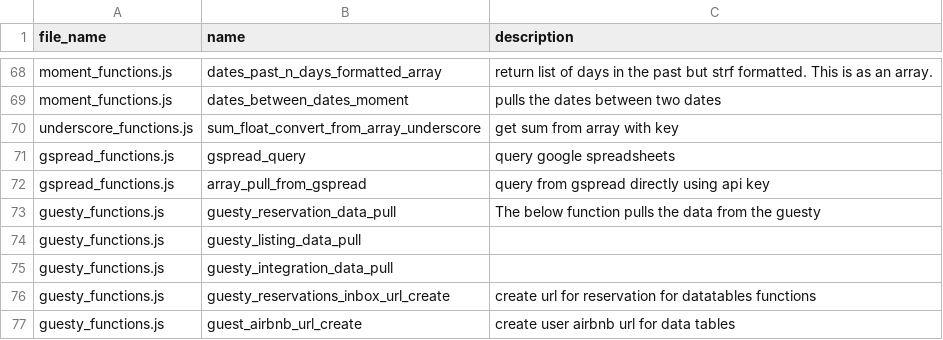
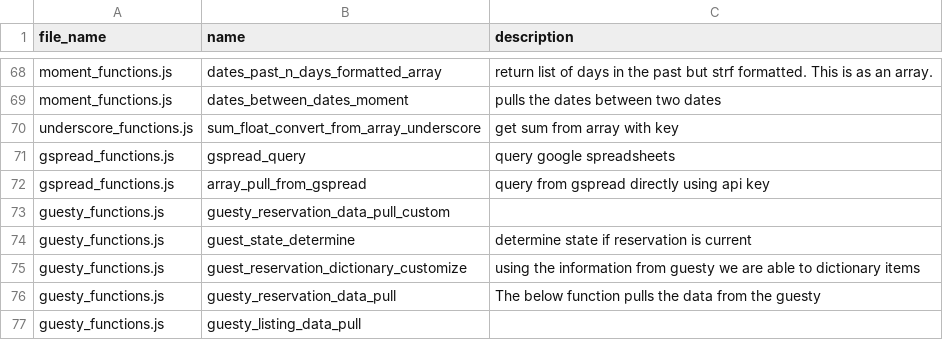
Before and after one commit to ChrisCruze/jutility, a CSV file: functions.csv, drawn as a sheet; only a part is shown, gaps mark what is left out; the shorter side is filled out with more unchanged rows; the diff names each change by its address in the sheet, - before the commit and + after, or states it on an @@ line.

Commit message:
added guest customization function

```diff
--- a/functions.csv
+++ b/functions.csv
+row 73: guesty_functions.js | guesty_reservation_data_pull_custom
+row 74: guesty_functions.js | guest_state_determine | determine state if reservation is current
+row 75: guesty_functions.js | guest_reservation_dictionary_customize | using the information from guesty we are able to dictionary items
```
Also changed, not shown: 3 other files.
